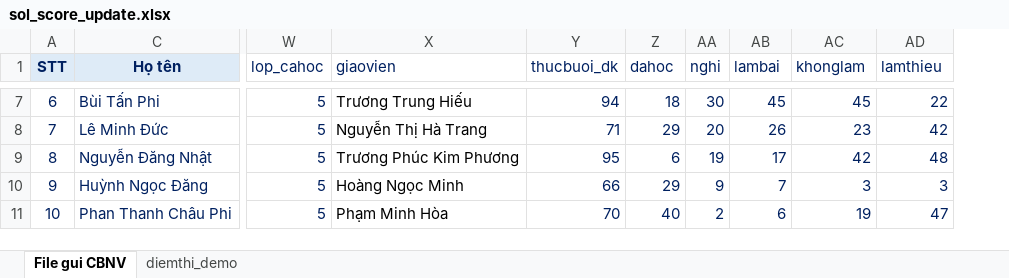
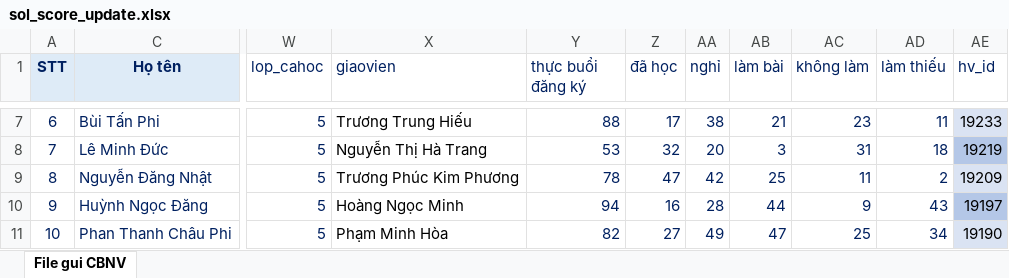
Before and after one commit to thanhpham0704/sol, an Excel workbook: sol_score_update.xlsx, sheet File gui CBNV, drawn as a sheet; only a part is shown, gaps mark what is left out; values as stored, in another font and other column widths than the file's, no borders; conditional formats not drawn; the diff covers the shown part only; the diff names each change by its address in the sheet, - before the commit and + after, or states it on an @@ line.

```diff
--- a/sol_score_update.xlsx (sheet File gui CBNV)
+++ b/sol_score_update.xlsx (sheet File gui CBNV)
-sheet tab: diemthi_demo
+column AE (hv_id), rows 7-11: 19233 | 19219 | 19209 | 19197 | 19190
-Y1: thucbuoi_dk
+Y1: thực buổi đăng ký
-Z1: dahoc
+Z1: đã học
-AA1: nghi
+AA1: nghỉ
-AB1: lambai
+AB1: làm bài
-AC1: khonglam
+AC1: không làm
-AD1: lamthieu
+AD1: làm thiếu
-Y7 (thực buổi đăng ký): 94
+Y7 (thực buổi đăng ký): 88
-Z7 (đã học): 18
+Z7 (đã học): 17
-AA7 (nghỉ): 30
+AA7 (nghỉ): 38
-AB7 (làm bài): 45
+AB7 (làm bài): 21
-AC7 (không làm): 45
+AC7 (không làm): 23
-AD7 (làm thiếu): 22
+AD7 (làm thiếu): 11
-Y8 (thực buổi đăng ký): 71
+Y8 (thực buổi đăng ký): 53
-Z8 (đã học): 29
+Z8 (đã học): 32
-AB8 (làm bài): 26
+AB8 (làm bài): 3
-AC8 (không làm): 23
+AC8 (không làm): 31
-AD8 (làm thiếu): 42
+AD8 (làm thiếu): 18
-Y9 (thực buổi đăng ký): 95
+Y9 (thực buổi đăng ký): 78
-Z9 (đã học): 6
+Z9 (đã học): 47
-AA9 (nghỉ): 19
+AA9 (nghỉ): 42
-AB9 (làm bài): 17
+AB9 (làm bài): 25
-AC9 (không làm): 42
+AC9 (không làm): 11
-AD9 (làm thiếu): 48
+AD9 (làm thiếu): 2
-Y10 (thực buổi đăng ký): 66
+Y10 (thực buổi đăng ký): 94
-Z10 (đã học): 29
+Z10 (đã học): 16
-AA10 (nghỉ): 9
+AA10 (nghỉ): 28
-AB10 (làm bài): 7
+AB10 (làm bài): 44
-AC10 (không làm): 3
+AC10 (không làm): 9
-AD10 (làm thiếu): 3
+AD10 (làm thiếu): 43
-Y11 (thực buổi đăng ký): 70
+Y11 (thực buổi đăng ký): 82
-Z11 (đã học): 40
+Z11 (đã học): 27
-AA11 (nghỉ): 2
+AA11 (nghỉ): 49
-AB11 (làm bài): 6
+AB11 (làm bài): 47
-AC11 (không làm): 19
+AC11 (không làm): 25
-AD11 (làm thiếu): 47
+AD11 (làm thiếu): 34
```
Also changed, not shown: 304 edited cells elsewhere in this sheet, 3 other files.
